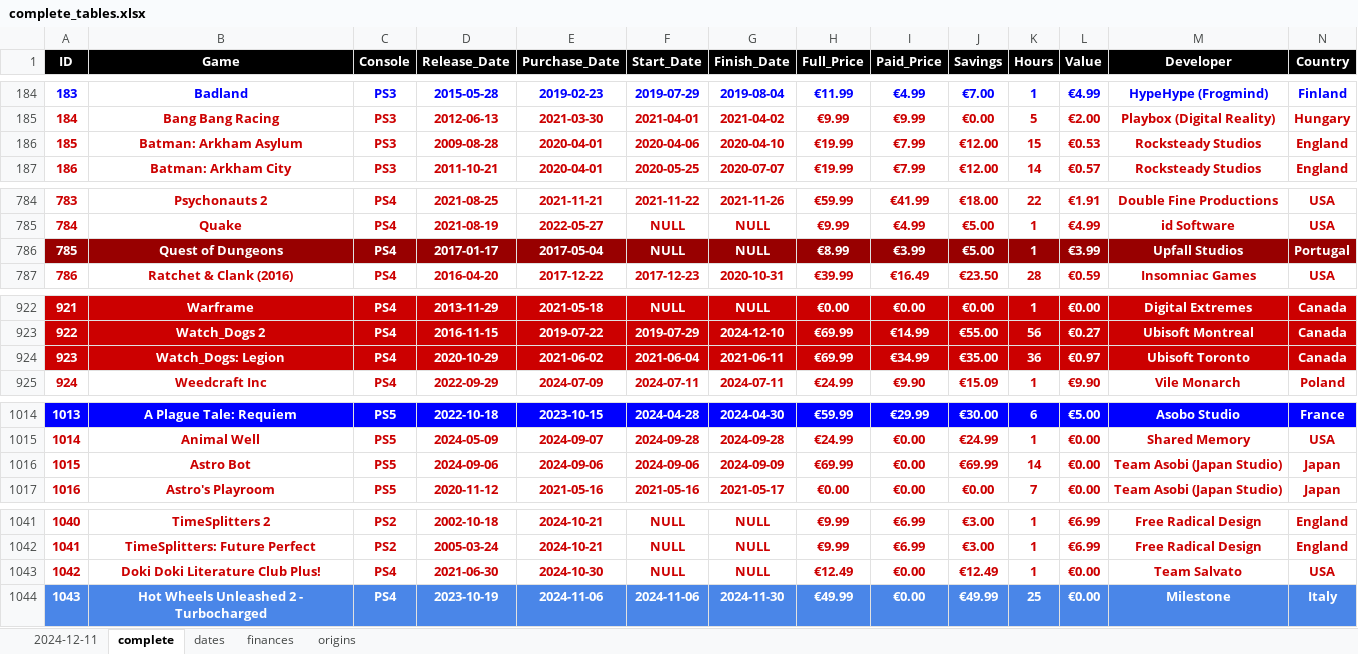
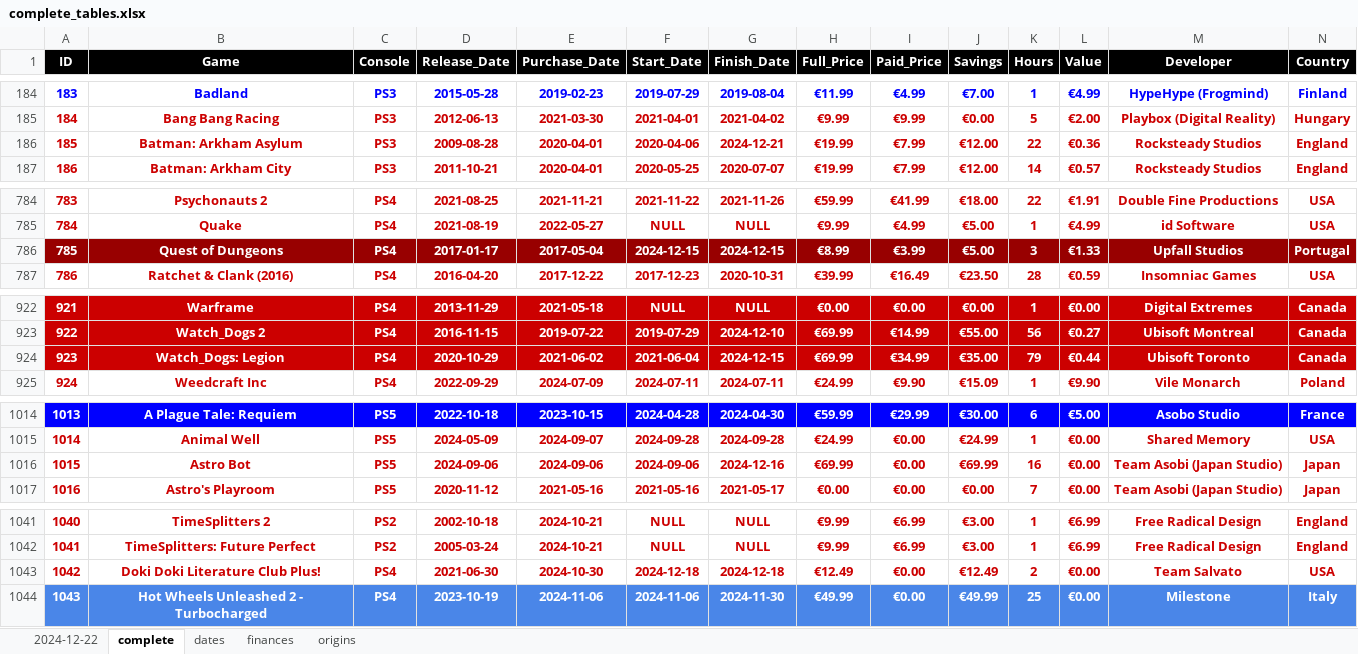
Before and after one commit to hoffjager/databases, an Excel workbook: playstation/output/complete_tables.xlsx, sheet complete, drawn as a sheet; only a part is shown, gaps mark what is left out; values as stored, in another font and other column widths than the file's, no borders; charts and pictures not drawn; the diff names each change by its address in the sheet, - before the commit and + after, or states it on an @@ line.

```diff
--- a/playstation/output/complete_tables.xlsx (sheet complete)
+++ b/playstation/output/complete_tables.xlsx (sheet complete)
-sheet tab: 2024-12-11
+sheet tab: 2024-12-22
-G186 (Finish_Date): 2020-04-10
+G186 (Finish_Date): 2024-12-21
-K186 (Hours): 15
+K186 (Hours): 22
-L186 (Value): €0.53
+L186 (Value): €0.36
-F786 (Start_Date): NULL
+F786 (Start_Date): 2024-12-15
-G786 (Finish_Date): NULL
+G786 (Finish_Date): 2024-12-15
-K786 (Hours): 1
+K786 (Hours): 3
-L786 (Value): €3.99
+L786 (Value): €1.33
-G924 (Finish_Date): 2021-06-11
+G924 (Finish_Date): 2024-12-15
-K924 (Hours): 36
+K924 (Hours): 79
-L924 (Value): €0.97
+L924 (Value): €0.44
-G1016 (Finish_Date): 2024-09-09
+G1016 (Finish_Date): 2024-12-16
-K1016 (Hours): 14
+K1016 (Hours): 16
-F1043 (Start_Date): NULL
+F1043 (Start_Date): 2024-12-18
-G1043 (Finish_Date): NULL
+G1043 (Finish_Date): 2024-12-18
-K1043 (Hours): 1
+K1043 (Hours): 2
```
Also changed, not shown: sheet 2024-12-22, sheet finances, sheet dates, formulas that keep their value, playstation/output/dates_&_finances_all-time.xlsx, playstation/output/dates_&_finances_monthly.xlsx, 28 other files.
